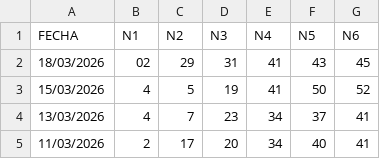
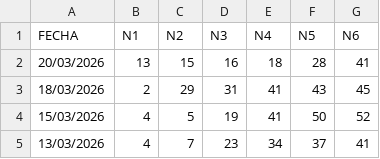
Before and after one commit to marcodurzov/mdv-ps-jefe-maestro, a CSV file: data/revancha.csv, drawn as a sheet; only a part is shown; the shorter side is filled out with more unchanged rows.

```diff
--- a/data/revancha.csv
+++ b/data/revancha.csv
@@ -1,3 +1,4 @@
 FECHA,N1,N2,N3,N4,N5,N6
-18/03/2026,02,29,31,41,43,45
+20/03/2026,13,15,16,18,28,41
+18/03/2026,2,29,31,41,43,45
 15/03/2026,4,5,19,41,50,52
```
Also changed, not shown: data/melate.csv, data/revanchita.csv, 3 other files.
